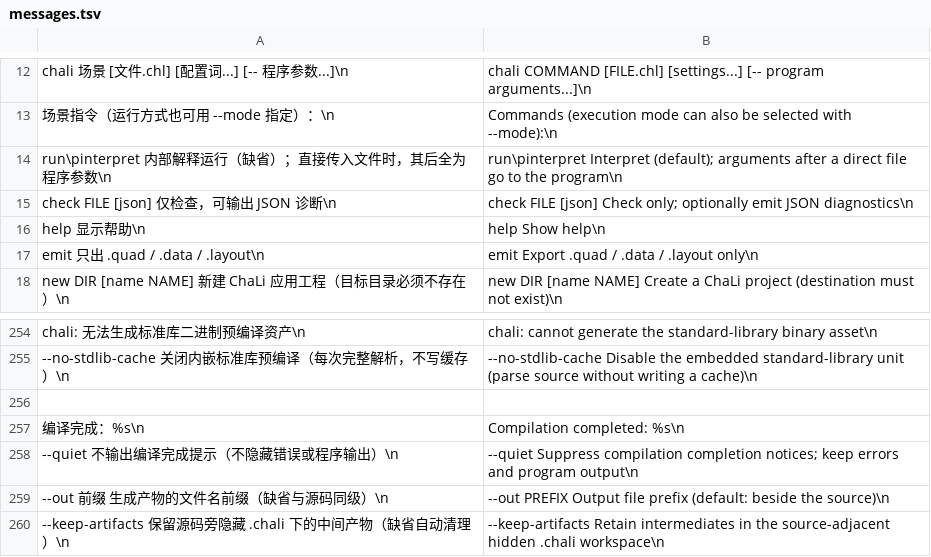
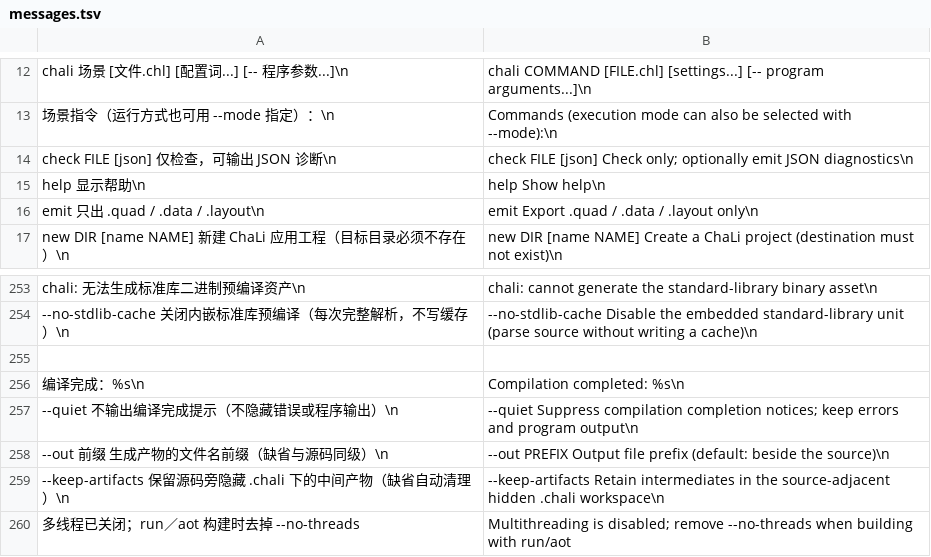
Before and after one commit to rabbitc999/ChaLi, a TSV file: source/i18n/messages.tsv, drawn as a sheet; only a part is shown, gaps mark what is left out; removed rows and columns are numbered as before the commit, all else as after; the diff names each change by its address in the sheet, - before the commit and + after, or states it on an @@ line.

```diff
--- a/source/i18n/messages.tsv
+++ b/source/i18n/messages.tsv
-row 14: run\pinterpret 内部解释运行（缺省）；直接传入文件时，其后全为程序参数\n | run\pinterpret Interpret (default); arguments after a direct file go to the program\n
+row 260: 多线程已关闭；run／aot 构建时去掉 --no-threads | Multithreading is disabled; remove --no-threads when building with run/aot
```
Also changed, not shown: 38 other files.
